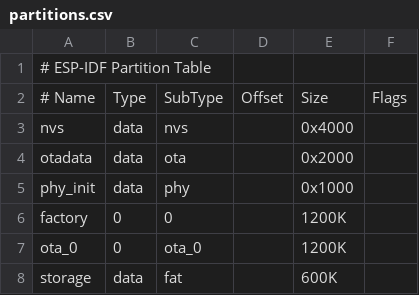
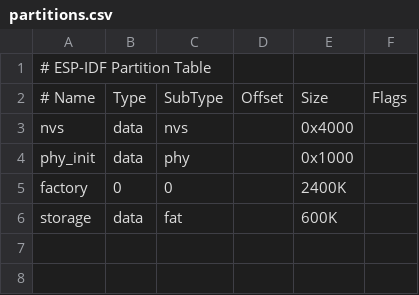
Before and after one commit to Tamandutech/LineFollower_Braia_Code, a CSV file: partitions.csv, drawn as a sheet.

```diff
--- a/partitions.csv
+++ b/partitions.csv
@@ -3,6 +3,4 @@
 nvs,      data, nvs,     ,        0x4000,
-otadata,  data, ota,     ,        0x2000,
 phy_init, data, phy,     ,        0x1000,
-factory,  0,    0,       ,        1200K,
-ota_0,    0,    ota_0,   ,        1200K,
+factory,  0,    0,       ,        2400K,
 storage,  data, fat,     ,        600K,
```
Also changed, not shown: 1 other file.
